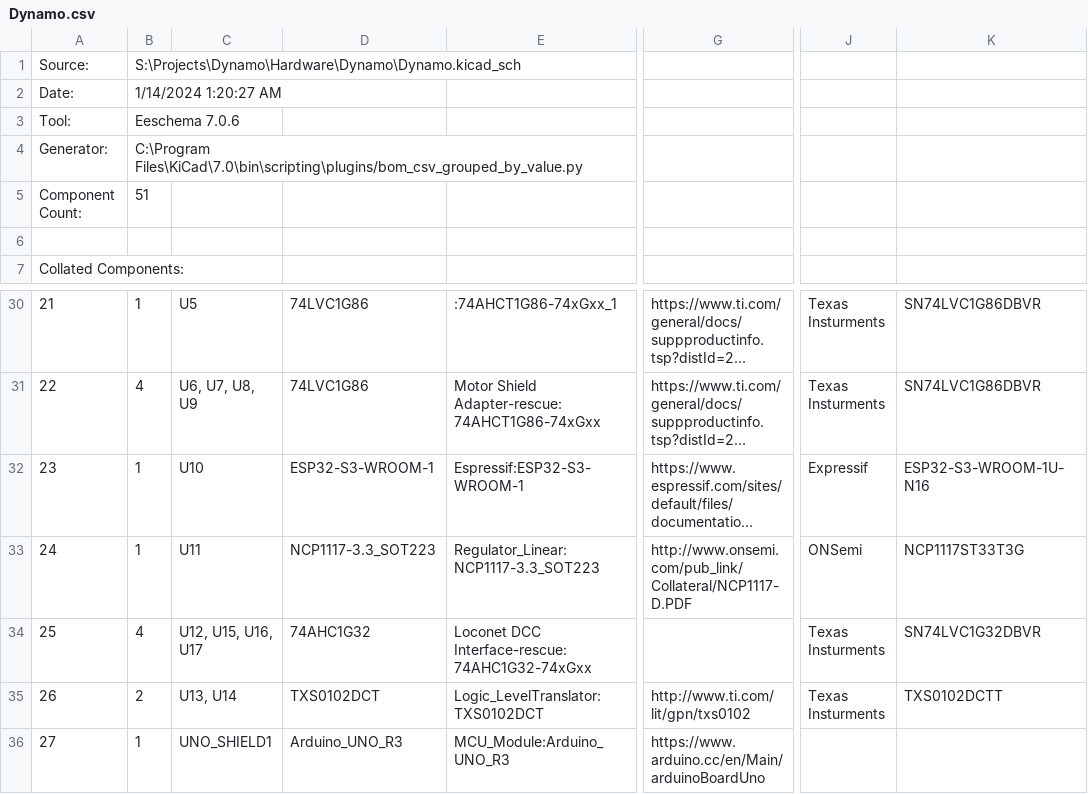
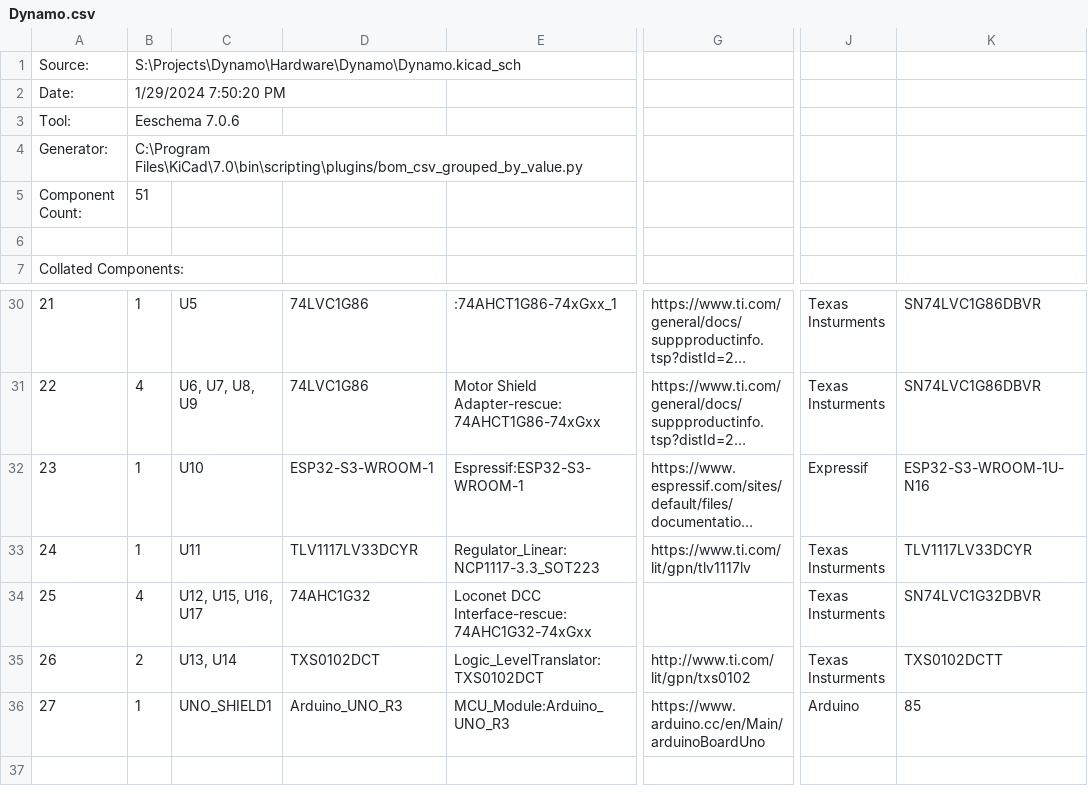
Before and after one commit to SeraphimlabsLLC/Dynamo, a CSV file: Hardware/Dynamo/Dynamo.csv, drawn as a sheet; only a part is shown, gaps mark what is left out; long unchanged cells end in …; the diff names each change by its address in the sheet, - before the commit and + after, or states it on an @@ line.

```diff
--- a/Hardware/Dynamo/Dynamo.csv
+++ b/Hardware/Dynamo/Dynamo.csv
-B2: 1/14/2024 1:20:27 AM
+B2: 1/29/2024 7:50:20 PM
-D33: NCP1117-3.3_SOT223
+D33: TLV1117LV33DCYR
-G33: http://www.onsemi.com/pub_link/Collateral/NCP1117-D.PDF
+G33: https://www.ti.com/lit/gpn/tlv1117lv
-J33: ONSemi
+J33: Texas Insturments
-K33: NCP1117ST33T3G
+K33: TLV1117LV33DCYR
-J36: (empty)
+J36: Arduino
-K36: (empty)
+K36: 85
```
Also changed, not shown: 2 other files.
